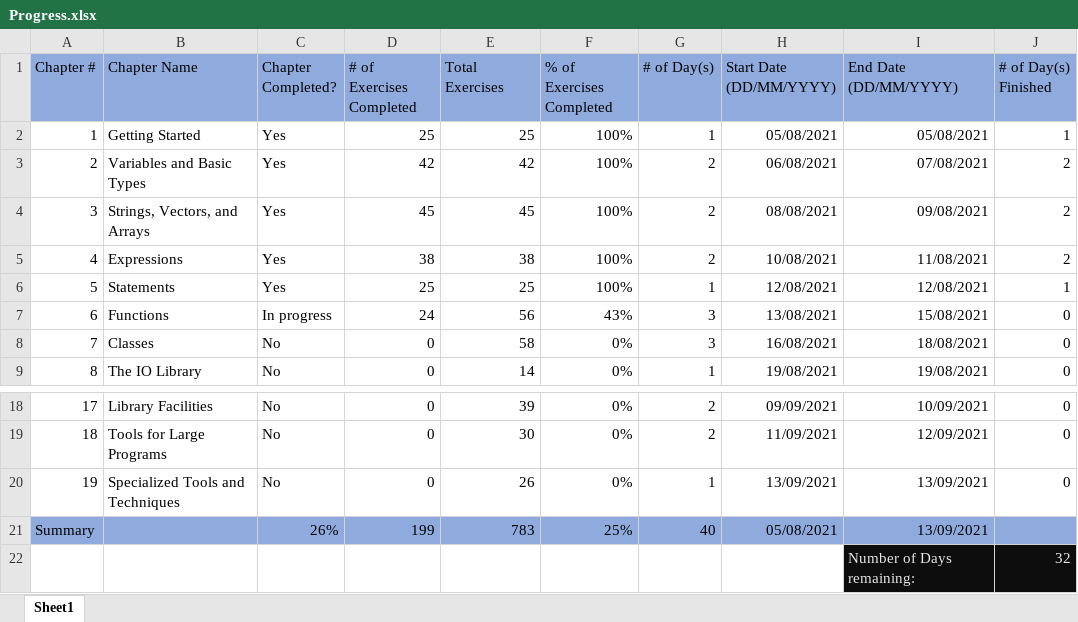
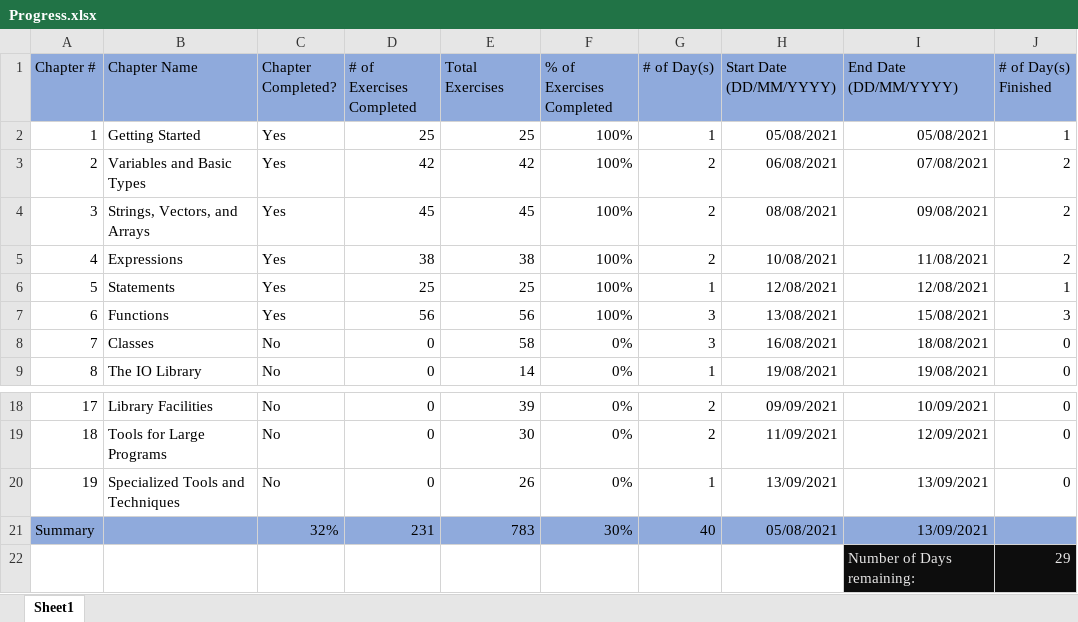
Before and after one commit to F3INTH34RTED/Cpp, an Excel workbook: 01Beginner/Progress.xlsx, sheet Sheet1, drawn as a sheet; only a part is shown, gaps mark what is left out; values as stored, in another font and other column widths than the file's, no borders; conditional formats not drawn; the diff names each change by its address in the sheet, - before the commit and + after, or states it on an @@ line.

Commit message:
Updated Chapter 6 Data

```diff
--- a/01Beginner/Progress.xlsx (sheet Sheet1)
+++ b/01Beginner/Progress.xlsx (sheet Sheet1)
-C7 (Chapter Completed?): In progress
+C7 (Chapter Completed?): Yes
-D7 (# of Exercises Completed): 24
+D7 (# of Exercises Completed): 56
-F7 (% of Exercises Completed): 43%
+F7 (% of Exercises Completed): 100%
-J7 (# of Day(s) Finished): 0
+J7 (# of Day(s) Finished): 3
-C21 (Chapter Completed?): 26%
+C21 (Chapter Completed?): 32%
-D21 (# of Exercises Completed): 199
+D21 (# of Exercises Completed): 231
-F21 (% of Exercises Completed): 25%
+F21 (% of Exercises Completed): 30%
-J22 (# of Day(s) Finished): 32
+J22 (# of Day(s) Finished): 29
```
